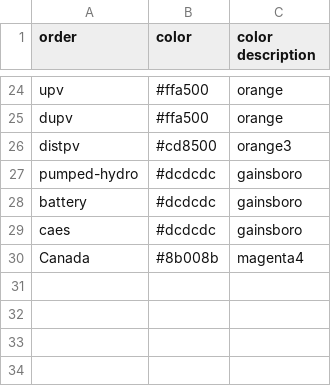
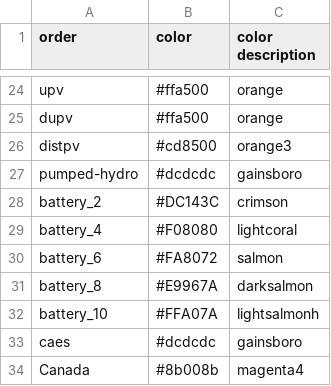
Before and after one commit to mmowers/bokehpivot, a CSV file: in/reeds2/tech_style.csv, drawn as a sheet; only a part is shown, gaps mark what is left out; removed rows and columns are numbered as before the commit, all else as after; the diff names each change by its address in the sheet, - before the commit and + after, or states it on an @@ line.

Commit message:
Update tech mapping to display multiple battery techs

```diff
--- a/in/reeds2/tech_style.csv
+++ b/in/reeds2/tech_style.csv
-row 28: battery | #dcdcdc | gainsboro
+row 28: battery_2 | #DC143C | crimson
+row 29: battery_4 | #F08080 | lightcoral
+row 30: battery_6 | #FA8072 | salmon
+row 31: battery_8 | #E9967A | darksalmon
+row 32: battery_10 | #FFA07A | lightsalmonh
```
Also changed, not shown: in/reeds2/tech_map.csv.
